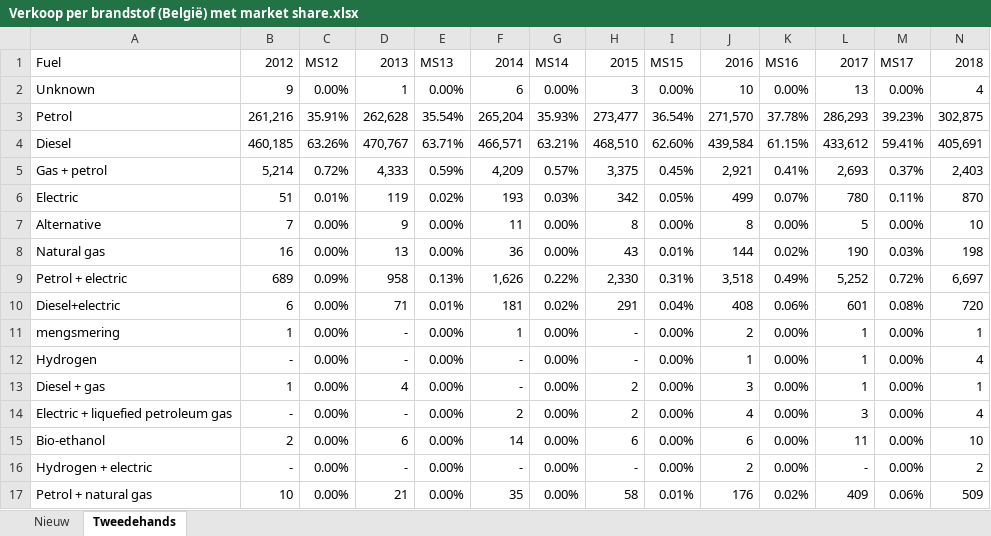
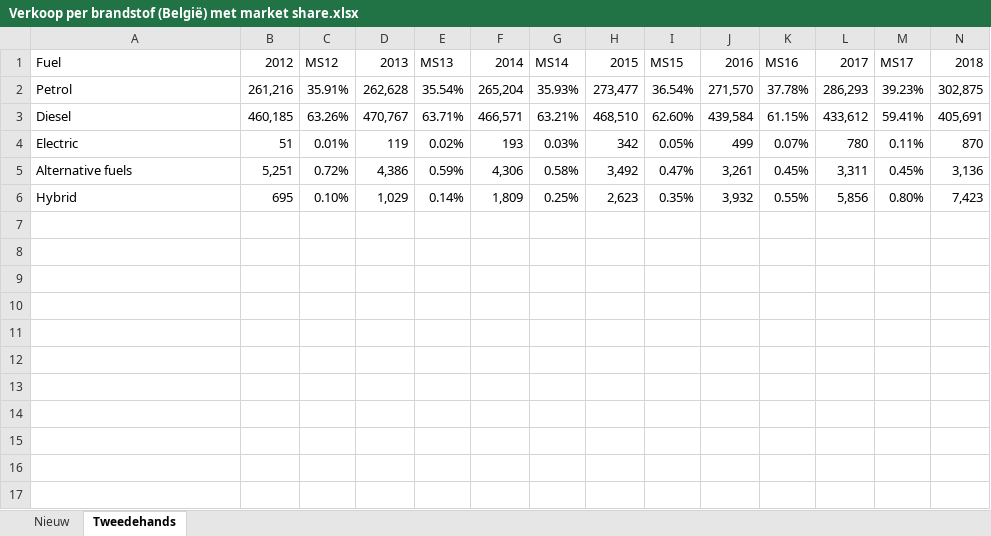
Before and after one commit to jaskesingh/BUSIN, an Excel workbook: Dashboard/Data/Verkoop per brandstof (België) met market share.xlsx, sheet Tweedehands, drawn as a sheet; only a part is shown; values as stored, in another font and other column widths than the file's, no borders; removed rows and columns are numbered as before the commit, all else as after; rows hold the shown columns only; the diff names each change by its address in the sheet, - before the commit and + after, or states it on an @@ line.

```diff
--- a/Dashboard/Data/Verkoop per brandstof (België) met market share.xlsx (sheet Tweedehands)
+++ b/Dashboard/Data/Verkoop per brandstof (België) met market share.xlsx (sheet Tweedehands)
-row 2: Unknown | 9 | 0.00% | 1 | 0.00% | 6 | 0.00% | 3 | 0.00% | 10 | 0.00% | 13 | 0.00% | 4
-row 5: Gas + petrol | 5,214 | 0.72% | 4,333 | 0.59% | 4,209 | 0.57% | 3,375 | 0.45% | 2,921 | 0.41% | 2,693 | 0.37% | 2,403
-row 7: Alternative | 7 | 0.00% | 9 | 0.00% | 11 | 0.00% | 8 | 0.00% | 8 | 0.00% | 5 | 0.00% | 10
-row 8: Natural gas | 16 | 0.00% | 13 | 0.00% | 36 | 0.00% | 43 | 0.01% | 144 | 0.02% | 190 | 0.03% | 198
-row 9: Petrol + electric | 689 | 0.09% | 958 | 0.13% | 1,626 | 0.22% | 2,330 | 0.31% | 3,518 | 0.49% | 5,252 | 0.72% | 6,697
-row 10: Diesel+electric | 6 | 0.00% | 71 | 0.01% | 181 | 0.02% | 291 | 0.04% | 408 | 0.06% | 601 | 0.08% | 720
-row 11: mengsmering | 1 | 0.00% | - | 0.00% | 1 | 0.00% | - | 0.00% | 2 | 0.00% | 1 | 0.00% | 1
-row 12: Hydrogen | - | 0.00% | - | 0.00% | - | 0.00% | - | 0.00% | 1 | 0.00% | 1 | 0.00% | 4
-row 13: Diesel + gas | 1 | 0.00% | 4 | 0.00% | - | 0.00% | 2 | 0.00% | 3 | 0.00% | 1 | 0.00% | 1
-row 14: Electric + liquefied petroleum gas | - | 0.00% | - | 0.00% | 2 | 0.00% | 2 | 0.00% | 4 | 0.00% | 3 | 0.00% | 4
-row 15: Bio-ethanol | 2 | 0.00% | 6 | 0.00% | 14 | 0.00% | 6 | 0.00% | 6 | 0.00% | 11 | 0.00% | 10
-row 16: Hydrogen + electric | - | 0.00% | - | 0.00% | - | 0.00% | - | 0.00% | 2 | 0.00% | - | 0.00% | 2
-row 17: Petrol + natural gas | 10 | 0.00% | 21 | 0.00% | 35 | 0.00% | 58 | 0.01% | 176 | 0.02% | 409 | 0.06% | 509
+row 5: Alternative fuels | 5,251 | 0.72% | 4,386 | 0.59% | 4,306 | 0.58% | 3,492 | 0.47% | 3,261 | 0.45% | 3,311 | 0.45% | 3,136
+row 6: Hybrid | 695 | 0.10% | 1,029 | 0.14% | 1,809 | 0.25% | 2,623 | 0.35% | 3,932 | 0.55% | 5,856 | 0.80% | 7,423
```
Also changed, not shown: sheet Nieuw, formulas that keep their value, Dashboard_Caro/Data/Verkoop per brandstof (België) met market share.xlsx, 5 other files.
